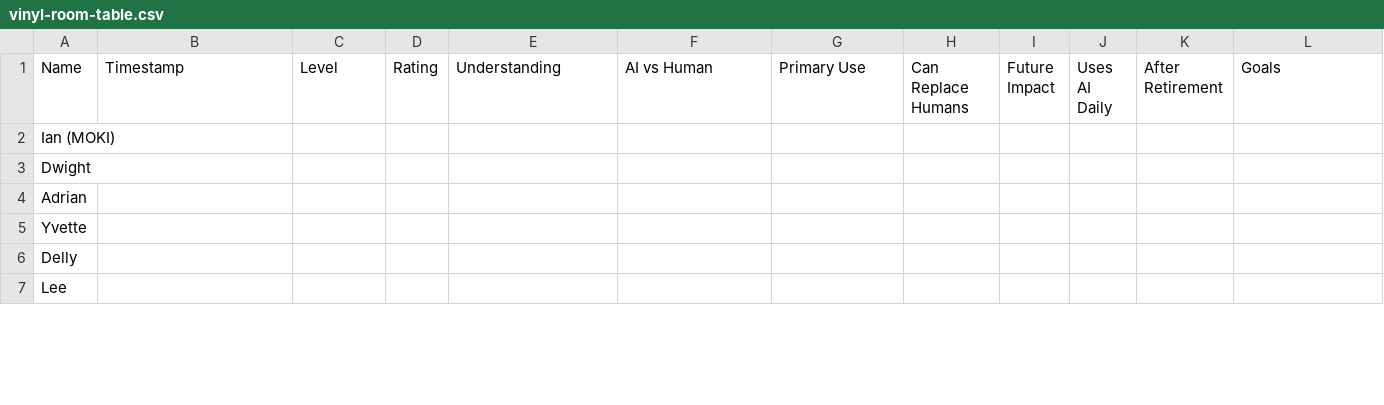
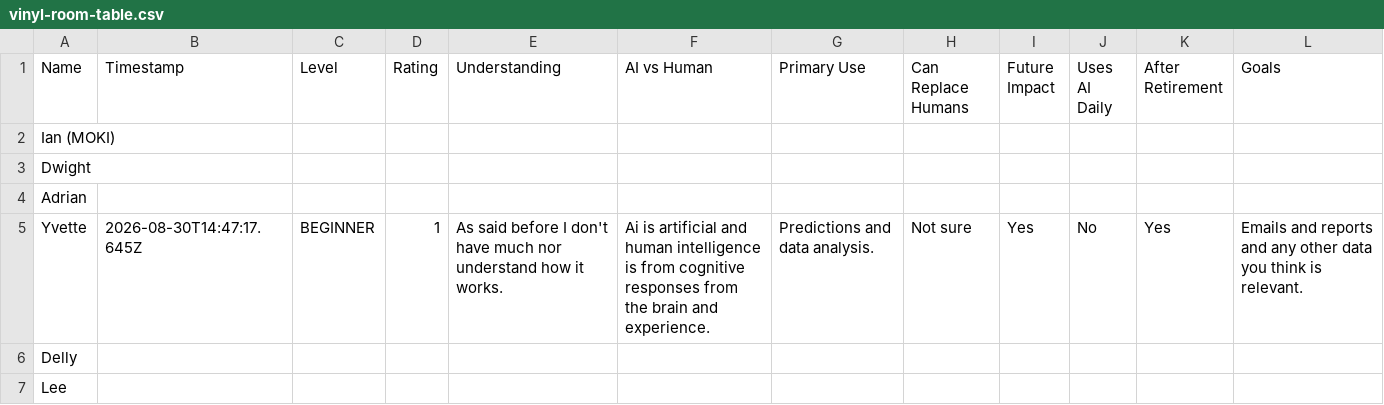
Before and after one commit to cmcdatasolutions/vinyl-room-data, a CSV file: vinyl-room-table.csv, drawn as a sheet; only a part is shown.

Commit message:
Add/update entry for Yvette

```diff
--- a/vinyl-room-table.csv
+++ b/vinyl-room-table.csv
@@ -4,3 +4,3 @@
 "Adrian","","","","","","","","","","",""
-"Yvette","","","","","","","","","","",""
+"Yvette","2026-08-30T14:47:17.645Z","BEGINNER","1","As said before I don't have much nor understand how it works.","Ai is artificial and human intelligence is from cognitive responses from the brain and experience.","Predictions and data analysis.","Not sure","Yes","No","Yes","Emails and reports and any other data you think is relevant."
 "Delly","","","","","","","","","","",""
```
